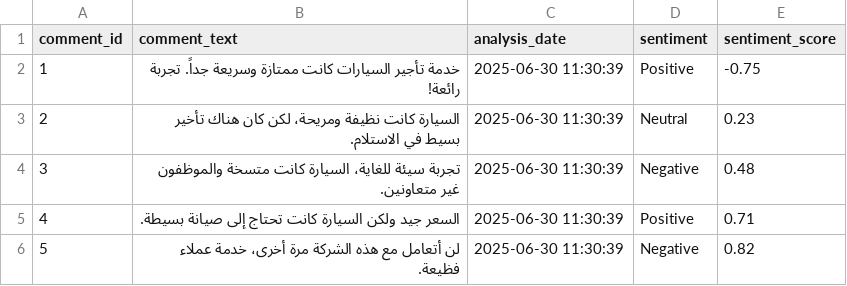
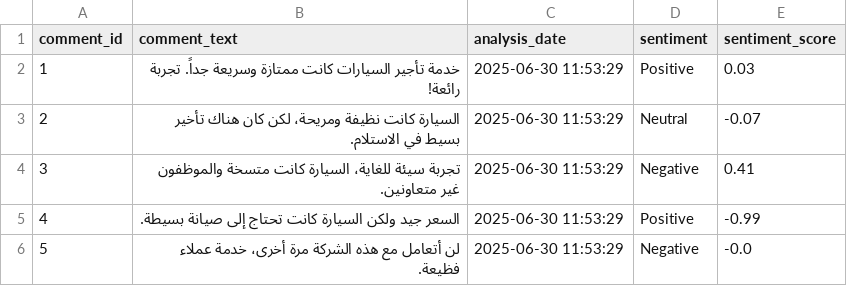
Before and after one commit to fahadbakhshwain/Car_Rental_Dashboard, a CSV file: data/sentiment_results/sentiment_analysis_results.csv, drawn as a sheet.

```diff
--- a/data/sentiment_results/sentiment_analysis_results.csv
+++ b/data/sentiment_results/sentiment_analysis_results.csv
@@ -1,6 +1,6 @@
 comment_id,comment_text,analysis_date,sentiment,sentiment_score
-1,خدمة تأجير السيارات كانت ممتازة وسريعة جداً. تجربة رائعة!,2025-06-30 11:30:39,Positive,-0.75
-2,السيارة كانت نظيفة ومريحة، لكن كان هناك تأخير بسيط في الاستلام.,2025-06-30 11:30:39,Neutral,0.23
-3,تجربة سيئة للغاية، السيارة كانت متسخة والموظفون غير متعاونين.,2025-06-30 11:30:39,Negative,0.48
-4,السعر جيد ولكن السيارة كانت تحتاج إلى صيانة بسيطة.,2025-06-30 11:30:39,Positive,0.71
-5,لن أتعامل مع هذه الشركة مرة أخرى، خدمة عملاء فظيعة.,2025-06-30 11:30:39,Negative,0.82
+1,خدمة تأجير السيارات كانت ممتازة وسريعة جداً. تجربة رائعة!,2025-06-30 11:53:29,Positive,0.03
+2,السيارة كانت نظيفة ومريحة، لكن كان هناك تأخير بسيط في الاستلام.,2025-06-30 11:53:29,Neutral,-0.07
+3,تجربة سيئة للغاية، السيارة كانت متسخة والموظفون غير متعاونين.,2025-06-30 11:53:29,Negative,0.41
+4,السعر جيد ولكن السيارة كانت تحتاج إلى صيانة بسيطة.,2025-06-30 11:53:29,Positive,-0.99
+5,لن أتعامل مع هذه الشركة مرة أخرى، خدمة عملاء فظيعة.,2025-06-30 11:53:29,Negative,-0.0
```
Also changed, not shown: 1 other file.
